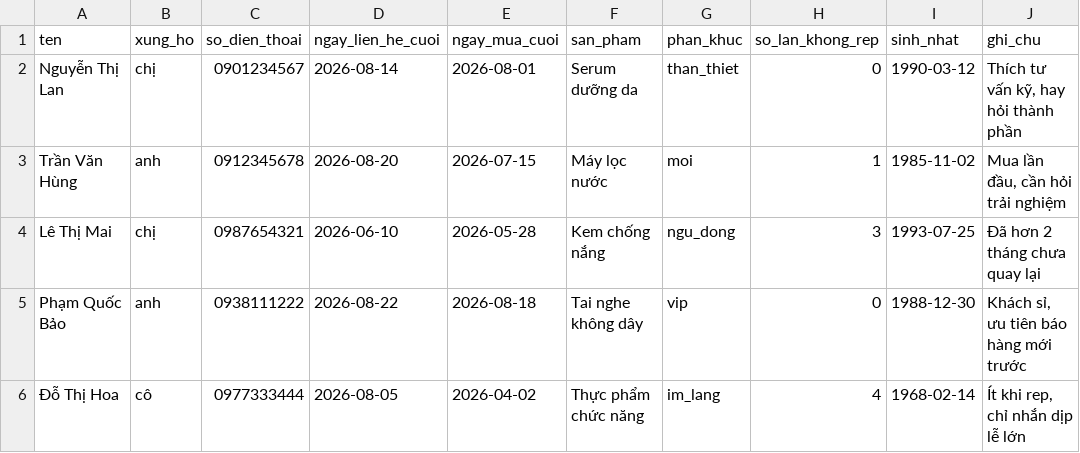
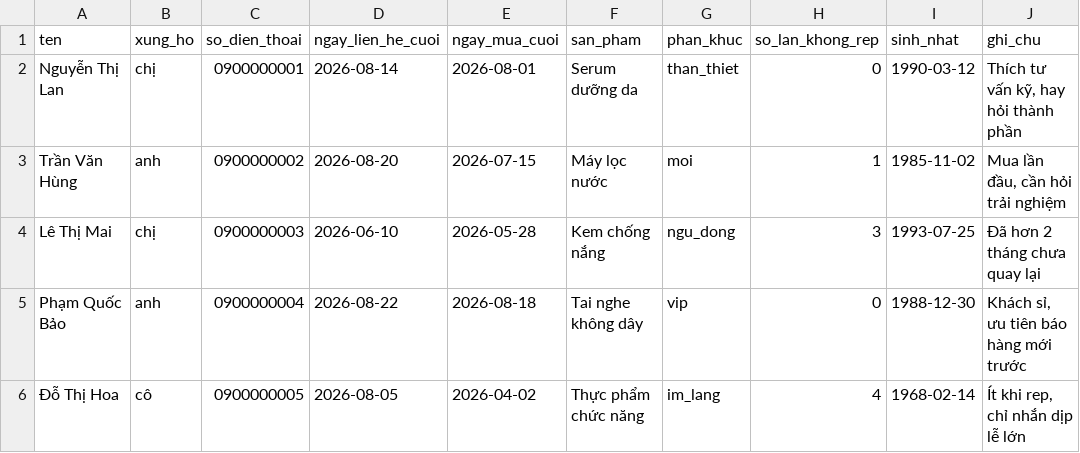
Before and after one commit to phamvanson19111993-cell/ai-agent-check-don, a CSV file: data/danh_sach_khach_mau.csv, drawn as a sheet.

```diff
--- a/data/danh_sach_khach_mau.csv
+++ b/data/danh_sach_khach_mau.csv
@@ -1,6 +1,6 @@
 ten,xung_ho,so_dien_thoai,ngay_lien_he_cuoi,ngay_mua_cuoi,san_pham,phan_khuc,so_lan_khong_rep,sinh_nhat,ghi_chu
-Nguyễn Thị Lan,chị,0901234567,2026-08-14,2026-08-01,Serum dưỡng da,than_thiet,0,1990-03-12,"Thích tư vấn kỹ, hay hỏi thành phần"
-Trần Văn Hùng,anh,0912345678,2026-08-20,2026-07-15,Máy lọc nước,moi,1,1985-11-02,"Mua lần đầu, cần hỏi trải nghiệm"
-Lê Thị Mai,chị,0987654321,2026-06-10,2026-05-28,Kem chống nắng,ngu_dong,3,1993-07-25,"Đã hơn 2 tháng chưa quay lại"
-Phạm Quốc Bảo,anh,0938111222,2026-08-22,2026-08-18,Tai nghe không dây,vip,0,1988-12-30,"Khách sỉ, ưu tiên báo hàng mới trước"
-Đỗ Thị Hoa,cô,0977333444,2026-08-05,2026-04-02,Thực phẩm chức năng,im_lang,4,1968-02-14,"Ít khi rep, chỉ nhắn dịp lễ lớn"
+Nguyễn Thị Lan,chị,0900000001,2026-08-14,2026-08-01,Serum dưỡng da,than_thiet,0,1990-03-12,"Thích tư vấn kỹ, hay hỏi thành phần"
+Trần Văn Hùng,anh,0900000002,2026-08-20,2026-07-15,Máy lọc nước,moi,1,1985-11-02,"Mua lần đầu, cần hỏi trải nghiệm"
+Lê Thị Mai,chị,0900000003,2026-06-10,2026-05-28,Kem chống nắng,ngu_dong,3,1993-07-25,"Đã hơn 2 tháng chưa quay lại"
+Phạm Quốc Bảo,anh,0900000004,2026-08-22,2026-08-18,Tai nghe không dây,vip,0,1988-12-30,"Khách sỉ, ưu tiên báo hàng mới trước"
+Đỗ Thị Hoa,cô,0900000005,2026-08-05,2026-04-02,Thực phẩm chức năng,im_lang,4,1968-02-14,"Ít khi rep, chỉ nhắn dịp lễ lớn"
```
Also changed, not shown: 3 other files.
